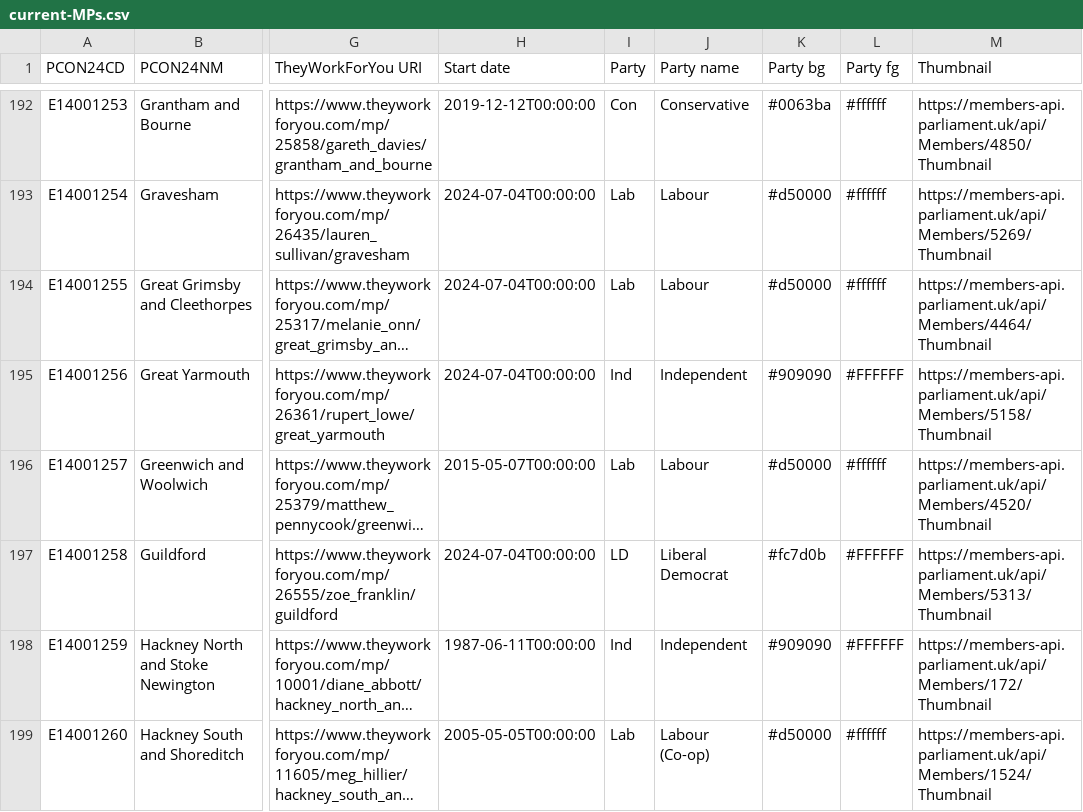
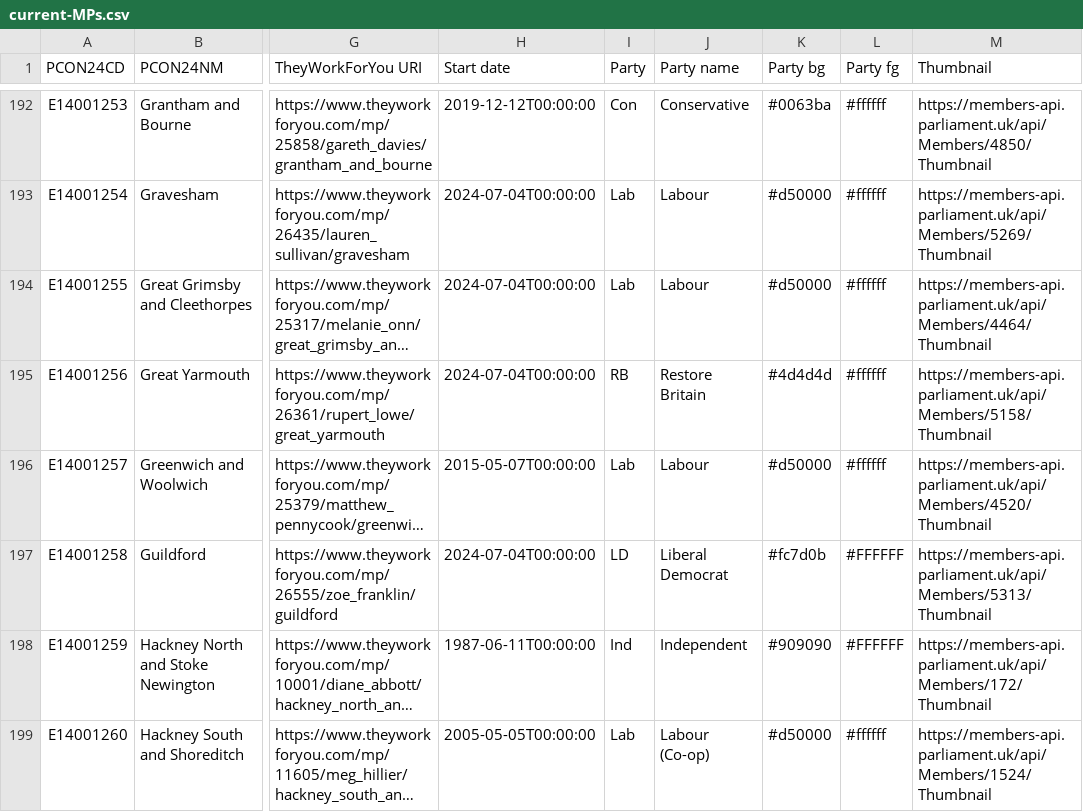
Before and after one commit to open-innovations/constituencies, a CSV file: lookups/current-MPs.csv, drawn as a sheet; only a part is shown, gaps mark what is left out; long unchanged cells end in …; the diff names each change by its address in the sheet, - before the commit and + after, or states it on an @@ line.

```diff
--- a/lookups/current-MPs.csv
+++ b/lookups/current-MPs.csv
-I195 (Party): Ind
+I195 (Party): RB
-J195 (Party name): Independent
+J195 (Party name): Restore Britain
-K195 (Party bg): #909090
+K195 (Party bg): #4d4d4d
-L195 (Party fg): #FFFFFF
+L195 (Party fg): #ffffff
```
Also changed, not shown: src/themes/society/mps-financial-interests/_data/release/RMFI.csv, 3 other files.
